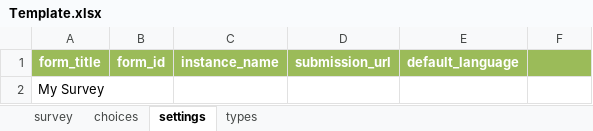
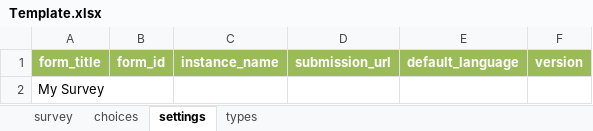
Before and after one commit to Esri/Survey123Community, an Excel workbook: Templates/Template.xlsx, sheet settings, drawn as a sheet; values as stored, in another font and other column widths than the file's, no borders; the diff names each change by its address in the sheet, - before the commit and + after, or states it on an @@ line.

Commit message:
added version and esriFieldTypeGUID

```diff
--- a/Templates/Template.xlsx (sheet settings)
+++ b/Templates/Template.xlsx (sheet settings)
-F1: (empty)
+F1: version
```
Also changed, not shown: sheet types, Templates/Basic_Template.xlsx.
